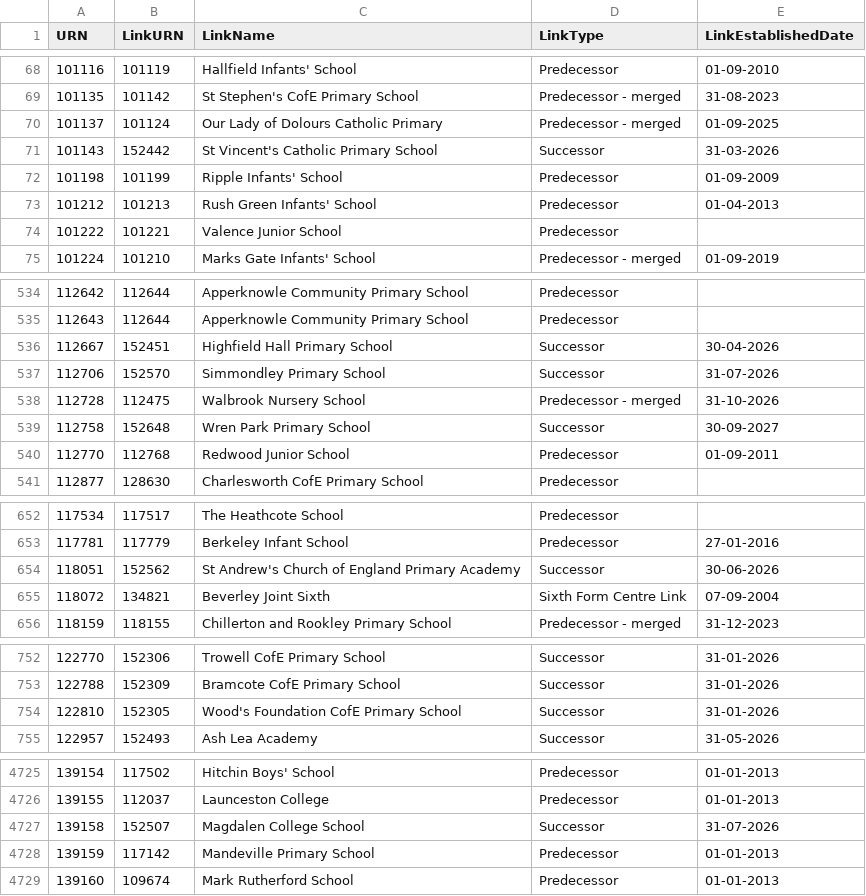
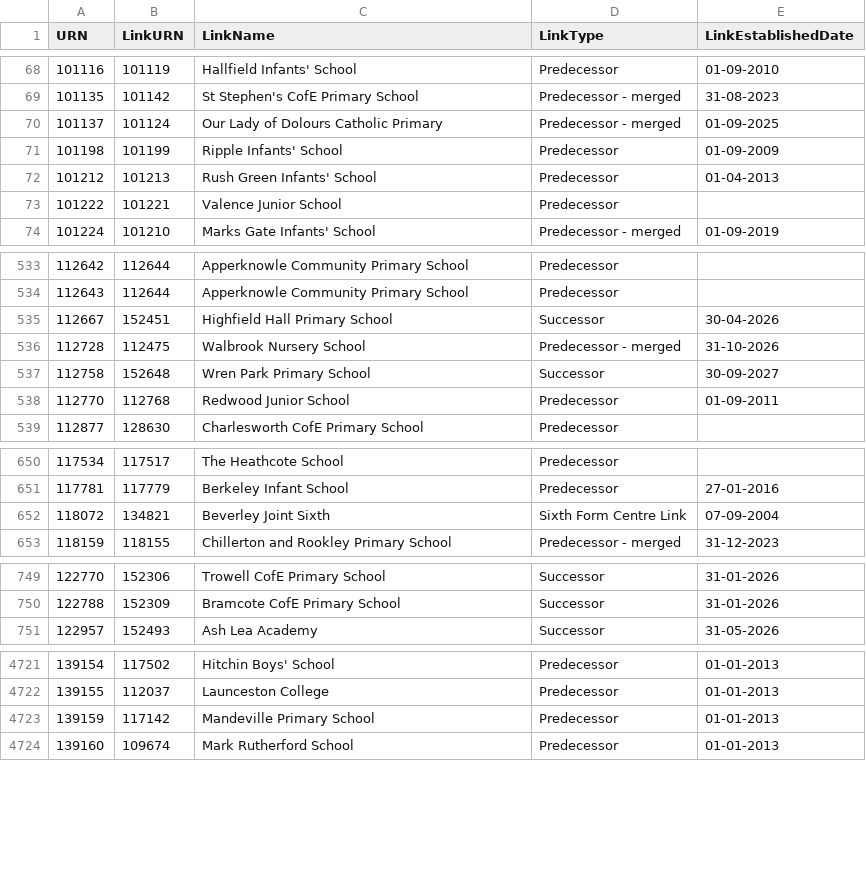
Before and after one commit to aircury/public-uk-education-data, a CSV file: edubase/state-funded/links_edubaseallstatefunded.csv, drawn as a sheet; only a part is shown, gaps mark what is left out.

Commit message:
[Cron] Updated Edubase

```diff
--- a/edubase/state-funded/links_edubaseallstatefunded.csv
+++ b/edubase/state-funded/links_edubaseallstatefunded.csv
@@ -70,3 +70,2 @@
 101137,101124,"Our Lady of Dolours Catholic Primary","Predecessor - merged","01-09-2025"
-101143,152442,"St Vincent's Catholic Primary School","Successor","31-03-2026"
 101198,101199,"Ripple Infants' School","Predecessor","01-09-2009"
@@ -536,3 +535,2 @@
 112667,152451,"Highfield Hall Primary School","Successor","30-04-2026"
-112706,152570,"Simmondley Primary School","Successor","31-07-2026"
 112728,112475,"Walbrook Nursery School","Predecessor - merged","31-10-2026"
@@ -653,3 +651,2 @@
 117781,117779,"Berkeley Infant School","Predecessor","27-01-2016"
-118051,152562,"St Andrew's Church of England Primary Academy","Successor","30-06-2026"
 118072,134821,"Beverley Joint Sixth","Sixth Form Centre Link","07-09-2004"
@@ -753,3 +750,2 @@
 122788,152309,"Bramcote CofE Primary School","Successor","31-01-2026"
-122810,152305,"Wood's Foundation CofE Primary School","Successor","31-01-2026"
 122957,152493,"Ash Lea Academy","Successor","31-05-2026"
@@ -4726,3 +4722,2 @@
 139155,112037,"Launceston College","Predecessor","01-01-2013"
-139158,152507,"Magdalen College School","Successor","31-07-2026"
 139159,117142,"Mandeville Primary School","Predecessor","01-01-2013"
```
Also changed, not shown: edubase/academies-and-free-schools/links_edubaseallacademiesandfree.csv, 3 other files.
